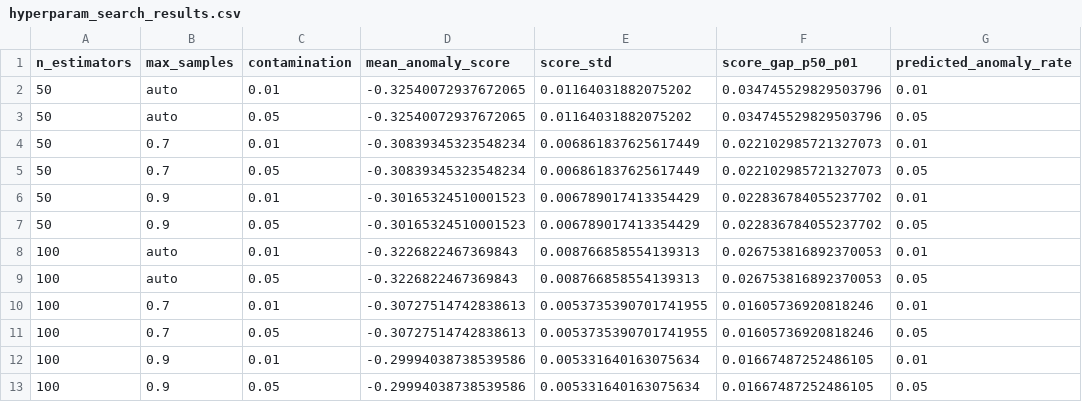
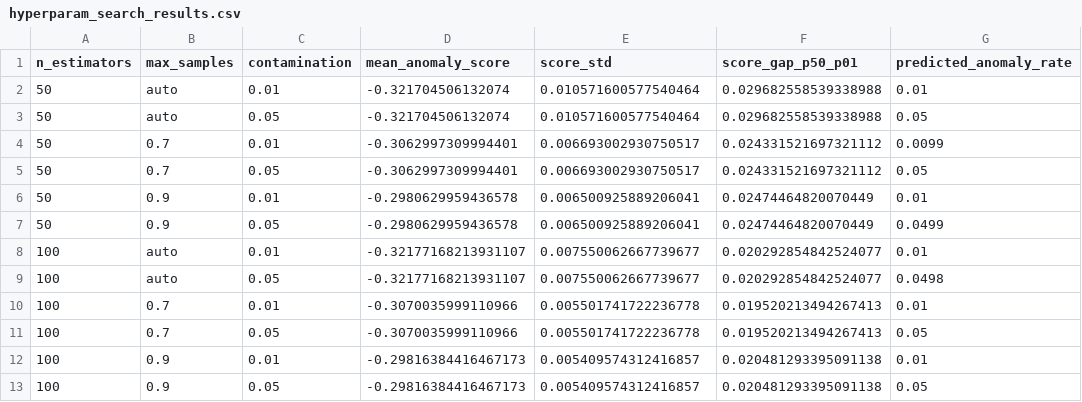
Before and after one commit to JUnelus/NYC-311-Service-Requests-Data-Quality-Assessment-Anomaly-Detection-Pipeline-ML-Hyperparameter-Tuning, a CSV file: data/hyperparam_search_results.csv, drawn as a sheet.

```diff
--- a/data/hyperparam_search_results.csv
+++ b/data/hyperparam_search_results.csv
@@ -1,13 +1,13 @@
 n_estimators,max_samples,contamination,mean_anomaly_score,score_std,score_gap_p50_p01,predicted_anomaly_rate
-50,auto,0.01,-0.32540072937672065,0.01164031882075202,0.034745529829503796,0.01
-50,auto,0.05,-0.32540072937672065,0.01164031882075202,0.034745529829503796,0.05
-50,0.7,0.01,-0.30839345323548234,0.006861837625617449,0.022102985721327073,0.01
-50,0.7,0.05,-0.30839345323548234,0.006861837625617449,0.022102985721327073,0.05
-50,0.9,0.01,-0.30165324510001523,0.006789017413354429,0.022836784055237702,0.01
-50,0.9,0.05,-0.30165324510001523,0.006789017413354429,0.022836784055237702,0.05
-100,auto,0.01,-0.3226822467369843,0.008766858554139313,0.026753816892370053,0.01
-100,auto,0.05,-0.3226822467369843,0.008766858554139313,0.026753816892370053,0.05
-100,0.7,0.01,-0.30727514742838613,0.0053735390701741955,0.01605736920818246,0.01
-100,0.7,0.05,-0.30727514742838613,0.0053735390701741955,0.01605736920818246,0.05
-100,0.9,0.01,-0.29994038738539586,0.005331640163075634,0.01667487252486105,0.01
-100,0.9,0.05,-0.29994038738539586,0.005331640163075634,0.01667487252486105,0.05
+50,auto,0.01,-0.321704506132074,0.010571600577540464,0.029682558539338988,0.01
+50,auto,0.05,-0.321704506132074,0.010571600577540464,0.029682558539338988,0.05
+50,0.7,0.01,-0.3062997309994401,0.006693002930750517,0.024331521697321112,0.0099
+50,0.7,0.05,-0.3062997309994401,0.006693002930750517,0.024331521697321112,0.05
+50,0.9,0.01,-0.2980629959436578,0.006500925889206041,0.02474464820070449,0.01
+50,0.9,0.05,-0.2980629959436578,0.006500925889206041,0.02474464820070449,0.0499
+100,auto,0.01,-0.32177168213931107,0.007550062667739677,0.020292854842524077,0.01
+100,auto,0.05,-0.32177168213931107,0.007550062667739677,0.020292854842524077,0.0498
+100,0.7,0.01,-0.3070035999110966,0.005501741722236778,0.019520213494267413,0.01
+100,0.7,0.05,-0.3070035999110966,0.005501741722236778,0.019520213494267413,0.05
+100,0.9,0.01,-0.29816384416467173,0.005409574312416857,0.020481293395091138,0.01
+100,0.9,0.05,-0.29816384416467173,0.005409574312416857,0.020481293395091138,0.05
```
Also changed, not shown: data/nyc311_anomalies.csv, 5 other files.
